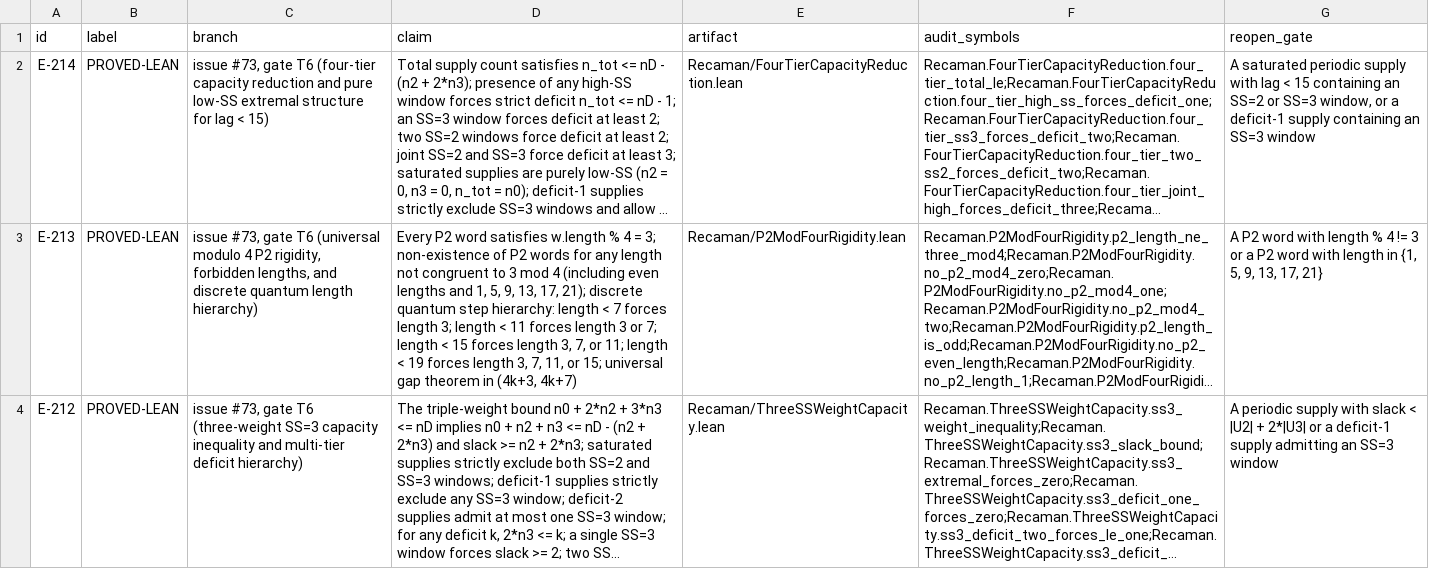
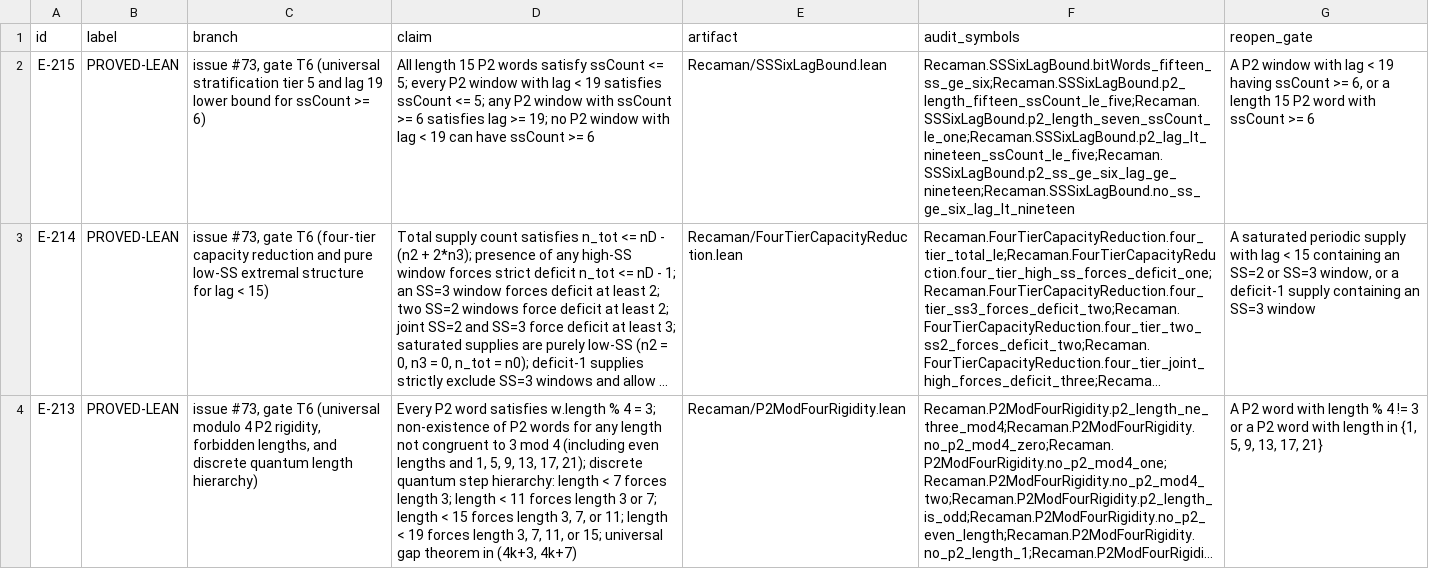
Before and after one commit to hirokidaichi/recaman-lean-research, a TSV file: docs/EVIDENCE_REGISTRY.tsv, drawn as a sheet; only a part is shown; the shorter side is filled out with more unchanged rows; long unchanged cells end in …; the diff names each change by its address in the sheet, - before the commit and + after, or states it on an @@ line.

Commit message:
feat: formalize universal SS stratification tier 5 and lag 19 bound for ssCount >= 6 (E-215)
- Prove exhaustively that bitWords 15 has 0 P2 words with ssCount ≥ 6
- Prove every length 15 P2 word has ssCount ≤ 5 (p2_length_fifteen_ssCount_le_five)
- Prove every length 7 P2 word has ssCount ≤ 1 (p2_length_seven_ssCount_le_one)
- Prove every P2 window with lag < 19 satisfies ssCount ≤ 5 (p2_lag_lt_nineteen_ssCount_le_five)
- Prove universal tier 5 bound: any P2 window with ssCount ≥ 6 must have lag ≥ 19 (p2_ss_ge_six_lag_ge_nineteen)
- Prove no P2 window with lag < 19 can have ssCount ≥ 6 (no_ss_ge_six_lag_lt_nineteen)
- Add module Recaman/SSSixLagBound.lean to Recaman and Recaman/Audit
- Update EVIDENCE_REGISTRY (E-215), MODULE_IMPORT_CONTRACTS (101 modules), CURRENT_FRONTIER, and manifest

```diff
--- a/docs/EVIDENCE_REGISTRY.tsv
+++ b/docs/EVIDENCE_REGISTRY.tsv
+row 2: E-215 | PROVED-LEAN | issue #73, gate T6 (universal stratification tier 5 and lag 19 lower bound for ssCount >= 6) | All length 15 P2 words satisfy ssCount <= 5; every P2 window with lag < 19 satisfies ssCount <= 5; any P2 window with ssCount >= 6 satisfies lag >= 19; no P2 window with lag < 19 can have ssCount >= 6 | Recaman/SSSixLagBound.lean | Recaman.SSSixLagBound.bitWords_fifteen_ss_ge_six;Recaman.SSSixLagBound.p2_length_fifteen_ssCount_le_five;Recaman.SSSixLagBound.p2_length_seven_ssCount_le_one;Recaman.SSSixLagBound.p2_lag_lt_nineteen_ssCount_le_five;Recaman.SSSixLagBound.p2_ss_ge_six_lag_ge_nineteen;Recaman.SSSixLagBound.no_ss_ge_six_lag_lt_nineteen | A P2 window with lag < 19 having ssCount >= 6, or a length 15 P2 word with ssCount >= 6
```
Also changed, not shown: docs/MODULE_IMPORT_CONTRACTS.tsv, 6 other files.
